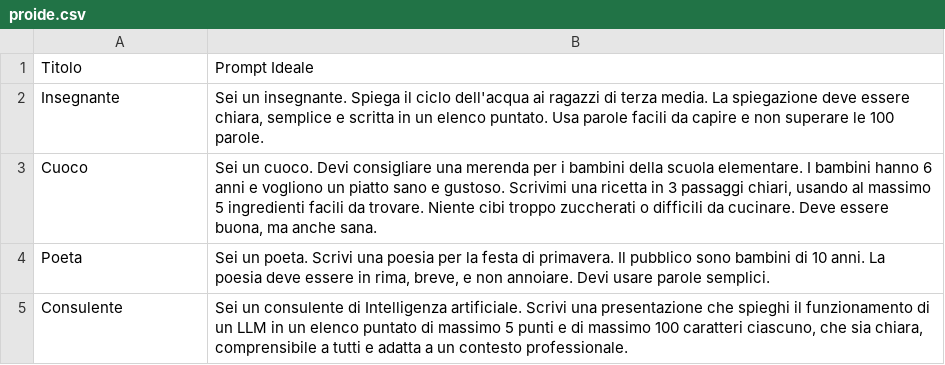
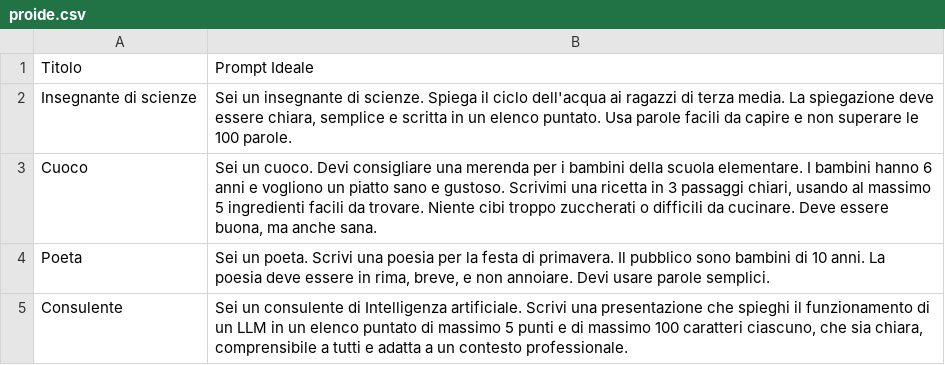
Before and after one commit to LorenzoMartemucci/BYK, a CSV file: rsc/proide.csv, drawn as a sheet.

Commit message:
correzione proide e peso e th in scorer
abbassato l_w a 0.8
alzata th a 0.35
corretto prompt ideale dell'insegnante

```diff
--- a/rsc/proide.csv
+++ b/rsc/proide.csv
@@ -1,3 +1,3 @@
 Titolo,Prompt Ideale
-Insegnante,"Sei un insegnante. Spiega il ciclo dell'acqua ai ragazzi di terza media. La spiegazione deve essere chiara, semplice e scritta in un elenco puntato. Usa parole facili da capire e non superare le 100 parole."
+Insegnante di scienze,"Sei un insegnante di scienze. Spiega il ciclo dell'acqua ai ragazzi di terza media. La spiegazione deve essere chiara, semplice e scritta in un elenco puntato. Usa parole facili da capire e non superare le 100 parole."
 Cuoco,"Sei un cuoco. Devi consigliare una merenda per i bambini della scuola elementare. I bambini hanno 6 anni e vogliono un piatto sano e gustoso. Scrivimi una ricetta in 3 passaggi chiari, usando al massimo 5 ingredienti facili da trovare. Niente cibi troppo zuccherati o difficili da cucinare. Deve essere buona, ma anche sana."
```
Also changed, not shown: rsc/quest_finali.csv, 2 other files.
